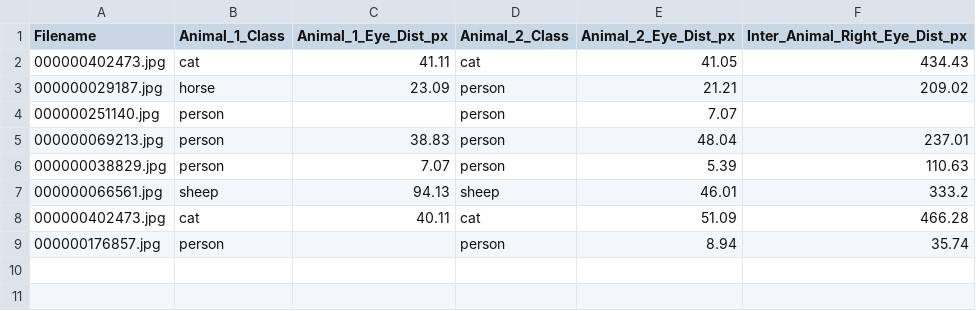
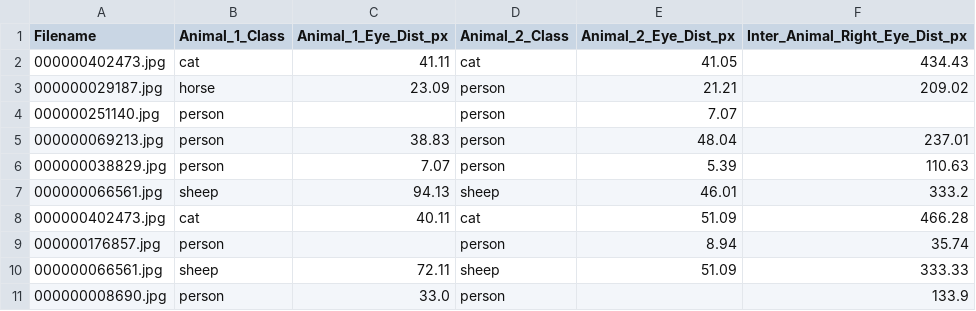
Before and after one commit to howard48329/Image-Segmentation---Wiwynn, a CSV file: data/sample.csv, drawn as a sheet; the diff names each change by its address in the sheet, - before the commit and + after, or states it on an @@ line.

```diff
--- a/data/sample.csv
+++ b/data/sample.csv
+row 10: 000000066561.jpg | sheep | 72.11 | sheep | 51.09 | 333.33
+row 11: 000000008690.jpg | person | 33.0 | person |  | 133.9
```
Also changed, not shown: 4 other files.
